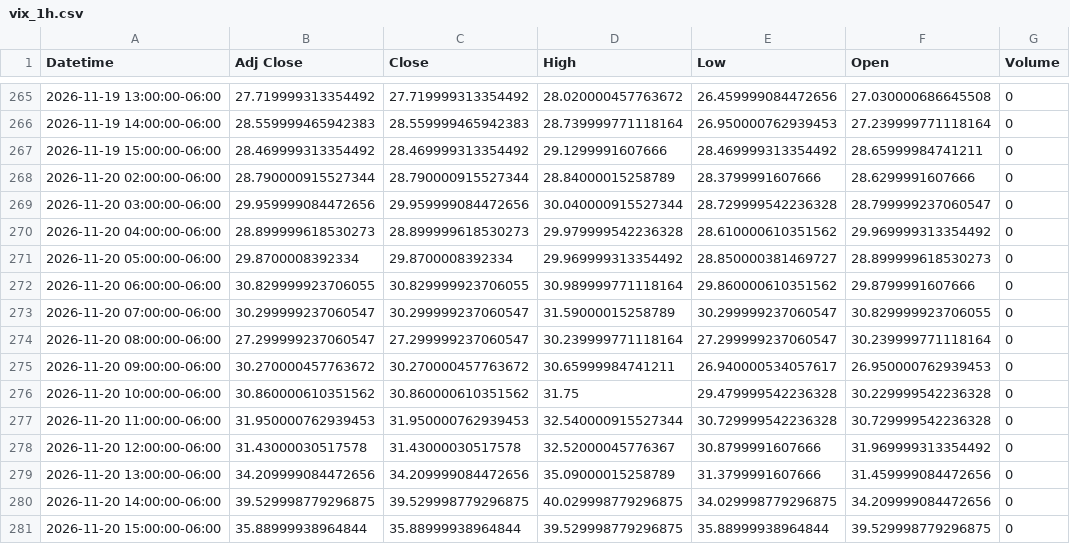
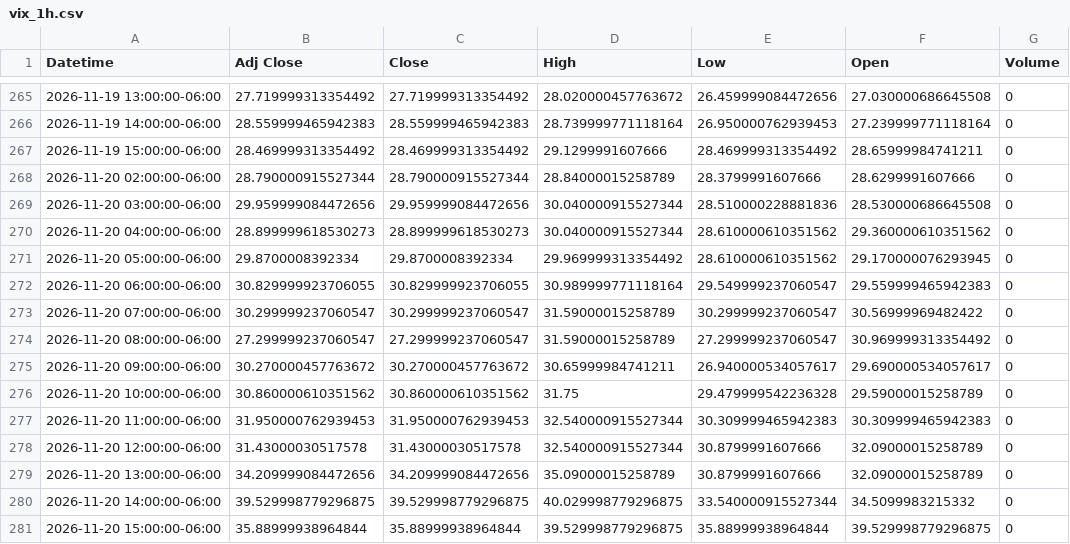
Before and after one commit to Jordan4369/mes-data, a CSV file: data/vix_1h.csv, drawn as a sheet; only a part is shown, gaps mark what is left out.

```diff
--- a/data/vix_1h.csv
+++ b/data/vix_1h.csv
@@ -268,14 +268,14 @@ Datetime,Adj Close,Close,High,Low,Open,Volume
 2026-11-20 02:00:00-06:00,28.790000915527344,28.790000915527344,28.84000015258789,28.3799991607666,28.6299991607666,0
-2026-11-20 03:00:00-06:00,29.959999084472656,29.959999084472656,30.040000915527344,28.729999542236328,28.799999237060547,0
-2026-11-20 04:00:00-06:00,28.899999618530273,28.899999618530273,29.979999542236328,28.610000610351562,29.969999313354492,0
-2026-11-20 05:00:00-06:00,29.8700008392334,29.8700008392334,29.969999313354492,28.850000381469727,28.899999618530273,0
-2026-11-20 06:00:00-06:00,30.829999923706055,30.829999923706055,30.989999771118164,29.860000610351562,29.8799991607666,0
-2026-11-20 07:00:00-06:00,30.299999237060547,30.299999237060547,31.59000015258789,30.299999237060547,30.829999923706055,0
-2026-11-20 08:00:00-06:00,27.299999237060547,27.299999237060547,30.239999771118164,27.299999237060547,30.239999771118164,0
-2026-11-20 09:00:00-06:00,30.270000457763672,30.270000457763672,30.65999984741211,26.940000534057617,26.950000762939453,0
-2026-11-20 10:00:00-06:00,30.860000610351562,30.860000610351562,31.75,29.479999542236328,30.229999542236328,0
-2026-11-20 11:00:00-06:00,31.950000762939453,31.950000762939453,32.540000915527344,30.729999542236328,30.729999542236328,0
-2026-11-20 12:00:00-06:00,31.43000030517578,31.43000030517578,32.52000045776367,30.8799991607666,31.969999313354492,0
-2026-11-20 13:00:00-06:00,34.209999084472656,34.209999084472656,35.09000015258789,31.3799991607666,31.459999084472656,0
-2026-11-20 14:00:00-06:00,39.529998779296875,39.529998779296875,40.029998779296875,34.029998779296875,34.209999084472656,0
+2026-11-20 03:00:00-06:00,29.959999084472656,29.959999084472656,30.040000915527344,28.510000228881836,28.530000686645508,0
+2026-11-20 04:00:00-06:00,28.899999618530273,28.899999618530273,30.040000915527344,28.610000610351562,29.360000610351562,0
+2026-11-20 05:00:00-06:00,29.8700008392334,29.8700008392334,29.969999313354492,28.610000610351562,29.170000076293945,0
+2026-11-20 06:00:00-06:00,30.829999923706055,30.829999923706055,30.989999771118164,29.549999237060547,29.559999465942383,0
+2026-11-20 07:00:00-06:00,30.299999237060547,30.299999237060547,31.59000015258789,30.299999237060547,30.56999969482422,0
+2026-11-20 08:00:00-06:00,27.299999237060547,27.299999237060547,31.59000015258789,27.299999237060547,30.969999313354492,0
+2026-11-20 09:00:00-06:00,30.270000457763672,30.270000457763672,30.65999984741211,26.940000534057617,29.690000534057617,0
+2026-11-20 10:00:00-06:00,30.860000610351562,30.860000610351562,31.75,29.479999542236328,29.59000015258789,0
+2026-11-20 11:00:00-06:00,31.950000762939453,31.950000762939453,32.540000915527344,30.309999465942383,30.309999465942383,0
+2026-11-20 12:00:00-06:00,31.43000030517578,31.43000030517578,32.540000915527344,30.8799991607666,32.09000015258789,0
+2026-11-20 13:00:00-06:00,34.209999084472656,34.209999084472656,35.09000015258789,30.8799991607666,32.09000015258789,0
+2026-11-20 14:00:00-06:00,39.529998779296875,39.529998779296875,40.029998779296875,33.540000915527344,34.5099983215332,0
 2026-11-20 15:00:00-06:00,35.88999938964844,35.88999938964844,39.529998779296875,35.88999938964844,39.529998779296875,0
```
Also changed, not shown: data/es_1h.csv, 1 other file.
